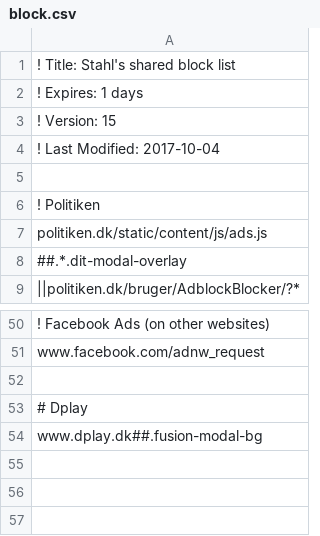
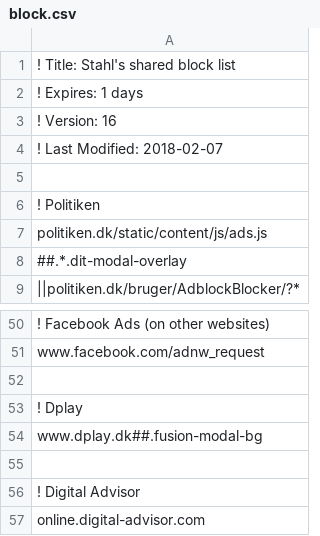
Before and after one commit to emilstahl/blocklist, a CSV file: block.csv, drawn as a sheet; only a part is shown, gaps mark what is left out.

Commit message:
Added Digital Advisor

```diff
--- a/block.csv
+++ b/block.csv
@@ -2,4 +2,4 @@
 ! Expires: 1 days
-! Version: 15
-! Last Modified: 2017-10-04
+! Version: 16
+! Last Modified: 2018-02-07
 
@@ -52,3 +52,6 @@ www.facebook.com/adnw_request
 
-# Dplay
+! Dplay
 www.dplay.dk##.fusion-modal-bg
+
+! Digital Advisor
+online.digital-advisor.com
```
